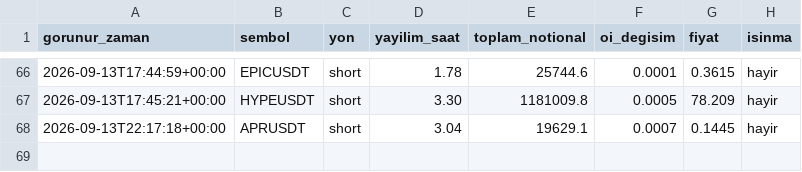
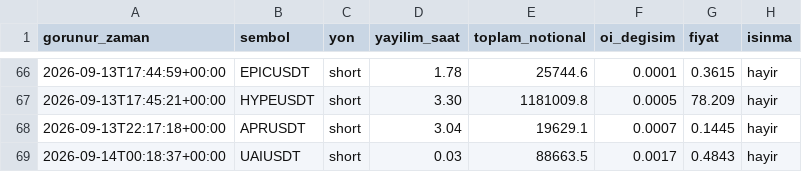
Before and after one commit to varmlx26/balina-dedektor, a CSV file: olaylar.csv, drawn as a sheet; only a part is shown, gaps mark what is left out; the diff names each change by its address in the sheet, - before the commit and + after, or states it on an @@ line.

```diff
--- a/olaylar.csv
+++ b/olaylar.csv
+row 69: 2026-09-14T00:18:37+00:00 | UAIUSDT | short | 0.03 | 88663.5 | 0.0017 | 0.4843 | hayir
```
Also changed, not shown: 2 other files.
